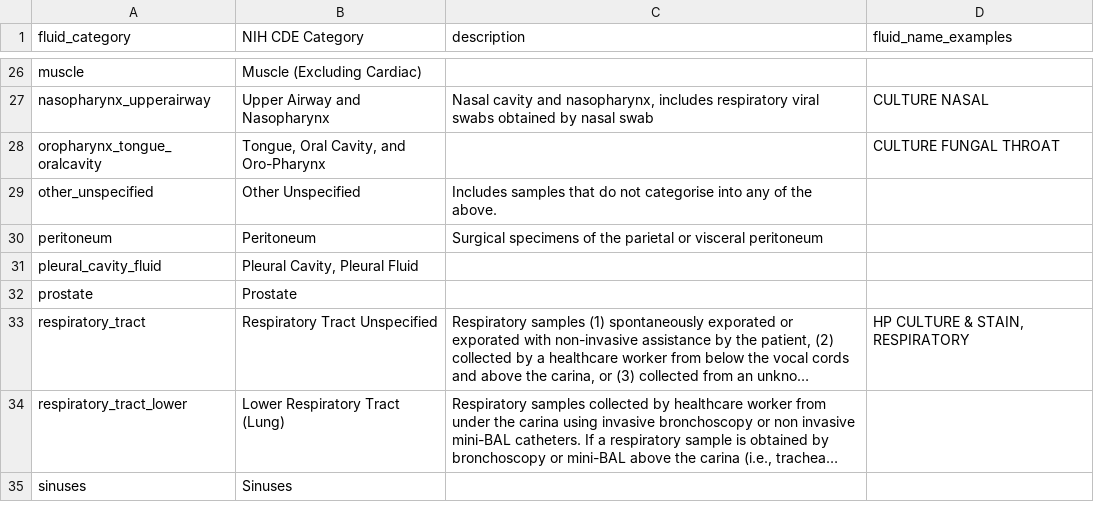
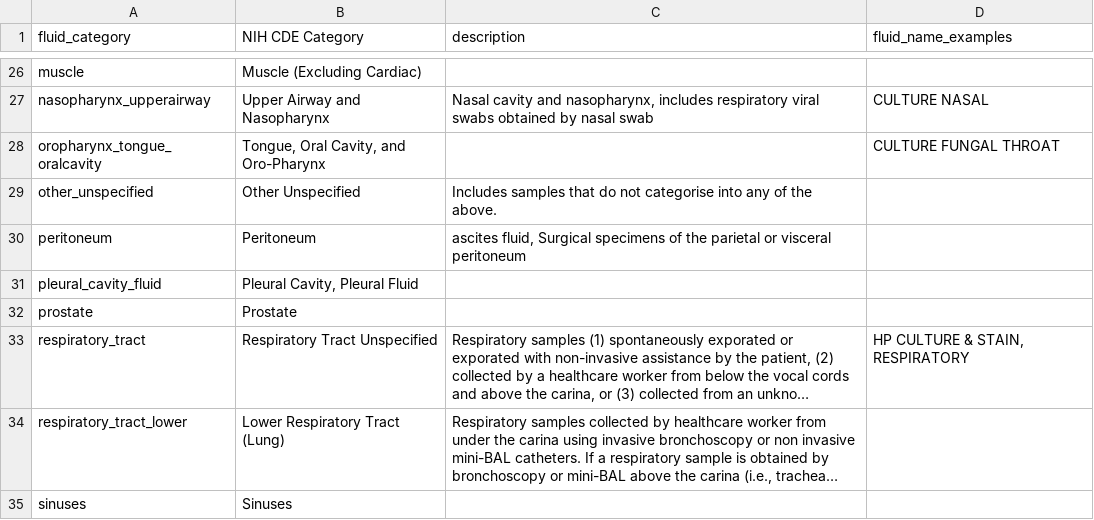
Before and after one commit to Common-Longitudinal-ICU-data-Format/CLIF, a CSV file: mCIDE/microbiology_culture/clif_microbiology_culture_fluid_category.csv, drawn as a sheet; only a part is shown, gaps mark what is left out; long unchanged cells end in ….

```diff
--- a/mCIDE/microbiology_culture/clif_microbiology_culture_fluid_category.csv
+++ b/mCIDE/microbiology_culture/clif_microbiology_culture_fluid_category.csv
@@ -29,3 +29,3 @@ oropharynx_tongue_oralcavity,"Tongue, Oral Cavity, and Oro-Pharynx",,CULTURE FUN
 other_unspecified,Other Unspecified,Includes samples that do not categorise into any of the above. ,
-peritoneum,Peritoneum,Surgical specimens of the parietal or visceral peritoneum ,
+peritoneum,Peritoneum,"ascites fluid, Surgical specimens of the parietal or visceral peritoneum",
 pleural_cavity_fluid,"Pleural Cavity, Pleural Fluid",,
```
Also changed, not shown: mCIDE/microbiology_nonculture/clif_microbiology_nonculture_fluid_category.csv.
